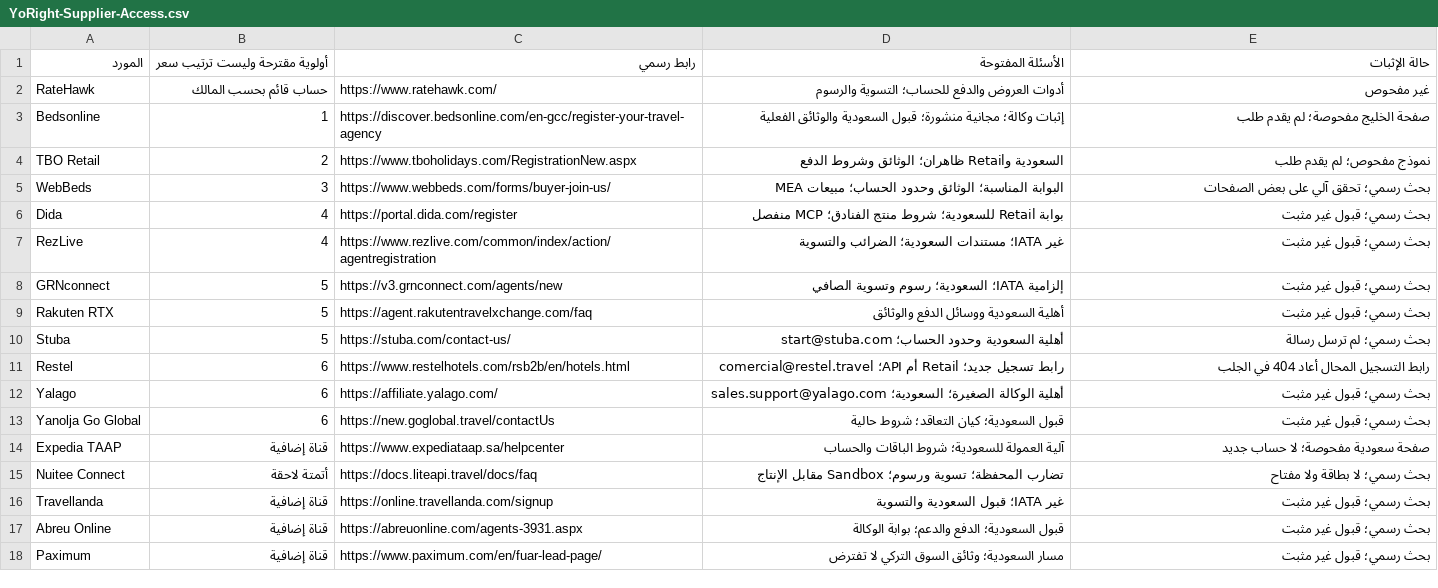
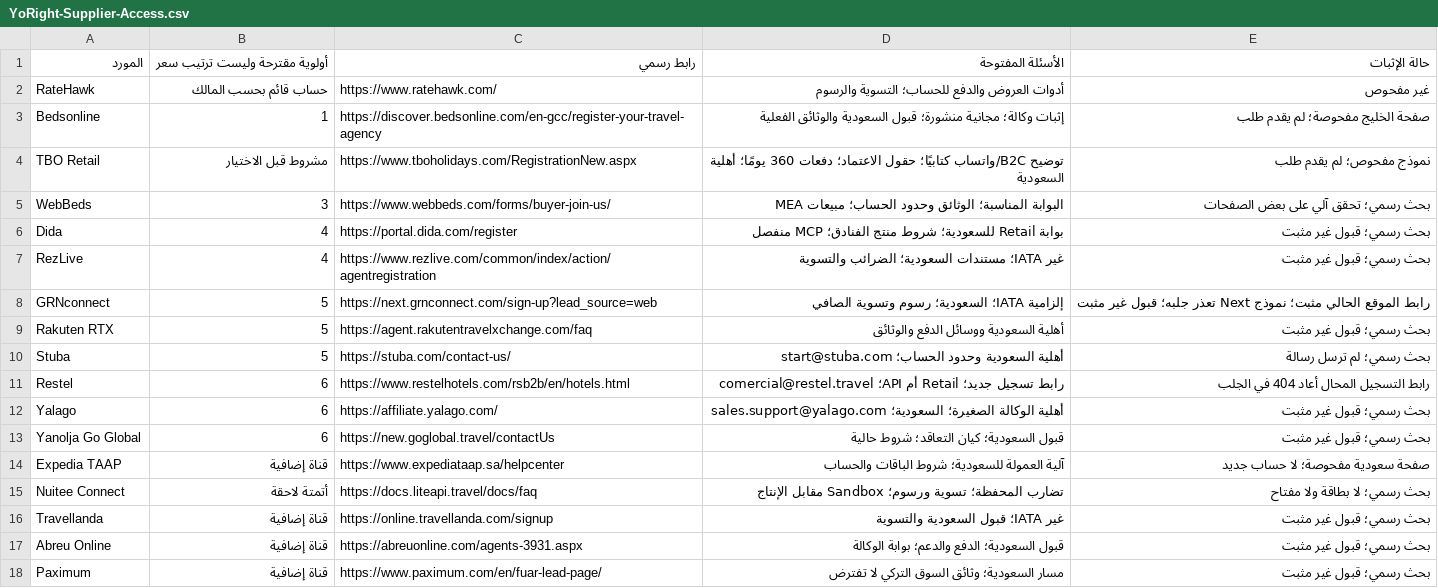
Before and after one commit to A-awd/yoright, a CSV file: docs/research/2026-10-01-whatsapp-concierge/YoRight-Supplier-Access.csv, drawn as a sheet.

Commit message:
docs: verify current Saudi rules and digital supplier restrictions

```diff
--- a/docs/research/2026-10-01-whatsapp-concierge/YoRight-Supplier-Access.csv
+++ b/docs/research/2026-10-01-whatsapp-concierge/YoRight-Supplier-Access.csv
@@ -3,3 +3,3 @@ RateHawk,حساب قائم بحسب المالك,https://www.ratehawk.com/,أد
 Bedsonline,1,https://discover.bedsonline.com/en-gcc/register-your-travel-agency,إثبات وكالة؛ مجانية منشورة؛ قبول السعودية والوثائق الفعلية,صفحة الخليج مفحوصة؛ لم يقدم طلب
-TBO Retail,2,https://www.tboholidays.com/RegistrationNew.aspx,السعودية وRetail ظاهران؛ الوثائق وشروط الدفع,نموذج مفحوص؛ لم يقدم طلب
+TBO Retail,مشروط قبل الاختيار,https://www.tboholidays.com/RegistrationNew.aspx,توضيح B2C/واتساب كتابيًا؛ حقول الاعتماد؛ دفعات 360 يومًا؛ أهلية السعودية,نموذج مفحوص؛ لم يقدم طلب
 WebBeds,3,https://www.webbeds.com/forms/buyer-join-us/,البوابة المناسبة؛ الوثائق وحدود الحساب؛ مبيعات MEA,بحث رسمي؛ تحقق آلي على بعض الصفحات
@@ -7,3 +7,3 @@ Dida,4,https://portal.dida.com/register,بوابة Retail للسعودية؛ ش
 RezLive,4,https://www.rezlive.com/common/index/action/agentregistration,غير IATA؛ مستندات السعودية؛ الضرائب والتسوية,بحث رسمي؛ قبول غير مثبت
-GRNconnect,5,https://v3.grnconnect.com/agents/new,إلزامية IATA؛ السعودية؛ رسوم وتسوية الصافي,بحث رسمي؛ قبول غير مثبت
+GRNconnect,5,https://next.grnconnect.com/sign-up?lead_source=web,إلزامية IATA؛ السعودية؛ رسوم وتسوية الصافي,رابط الموقع الحالي مثبت؛ نموذج Next تعذر جلبه؛ قبول غير مثبت
 Rakuten RTX,5,https://agent.rakutentravelxchange.com/faq,أهلية السعودية ووسائل الدفع والوثائق,بحث رسمي؛ قبول غير مثبت
```
Also changed, not shown: 5 other files.
